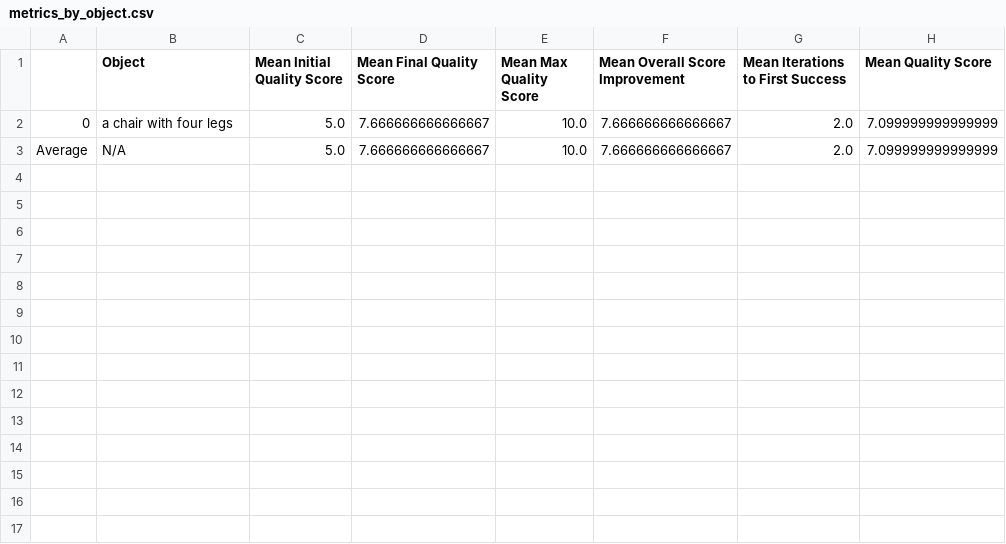
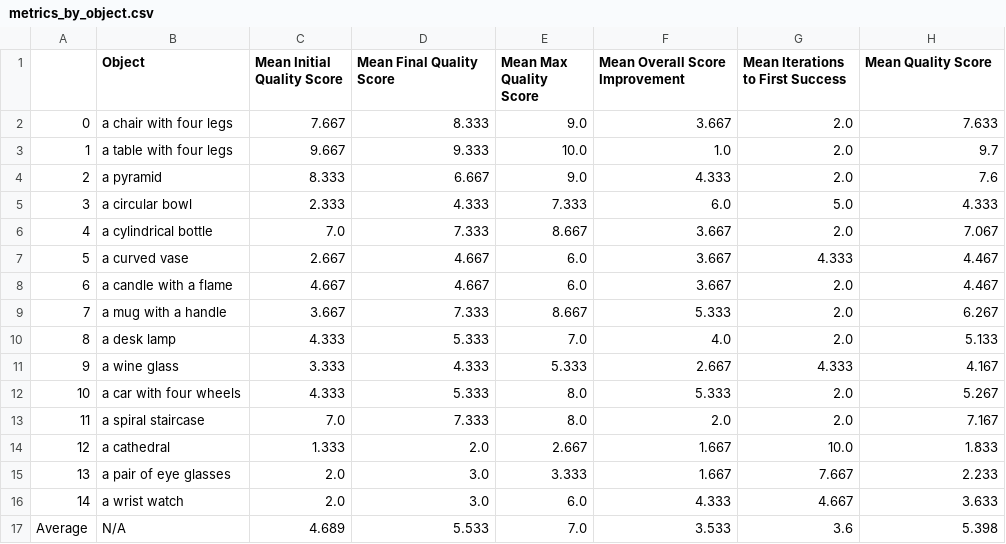
Before and after one commit to morietschel/agentic-3d, a CSV file: metrics_by_object.csv, drawn as a sheet.

Commit message:
finalized test.py?

```diff
--- a/metrics_by_object.csv
+++ b/metrics_by_object.csv
@@ -1,3 +1,17 @@
 ,Object,Mean Initial Quality Score,Mean Final Quality Score,Mean Max Quality Score,Mean Overall Score Improvement,Mean Iterations to First Success,Mean Quality Score
-0, a chair with four legs,5.0,7.666666666666667,10.0,7.666666666666667,2.0,7.099999999999999
-Average,N/A,5.0,7.666666666666667,10.0,7.666666666666667,2.0,7.099999999999999
+0, a chair with four legs,7.667,8.333,9.0,3.667,2.0,7.633
+1, a table with four legs,9.667,9.333,10.0,1.0,2.0,9.7
+2, a pyramid,8.333,6.667,9.0,4.333,2.0,7.6
+3, a circular bowl,2.333,4.333,7.333,6.0,5.0,4.333
+4, a cylindrical bottle,7.0,7.333,8.667,3.667,2.0,7.067
+5, a curved vase,2.667,4.667,6.0,3.667,4.333,4.467
+6, a candle with a flame,4.667,4.667,6.0,3.667,2.0,4.467
+7, a mug with a handle,3.667,7.333,8.667,5.333,2.0,6.267
+8, a desk lamp,4.333,5.333,7.0,4.0,2.0,5.133
+9, a wine glass,3.333,4.333,5.333,2.667,4.333,4.167
+10, a car with four wheels,4.333,5.333,8.0,5.333,2.0,5.267
+11,a spiral staircase,7.0,7.333,8.0,2.0,2.0,7.167
+12, a cathedral,1.333,2.0,2.667,1.667,10.0,1.833
+13, a pair of eye glasses,2.0,3.0,3.333,1.667,7.667,2.233
+14, a wrist watch,2.0,3.0,6.0,4.333,4.667,3.633
+Average,N/A,4.689,5.533,7.0,3.533,3.6,5.398
```
Also changed, not shown: 2 other files.
